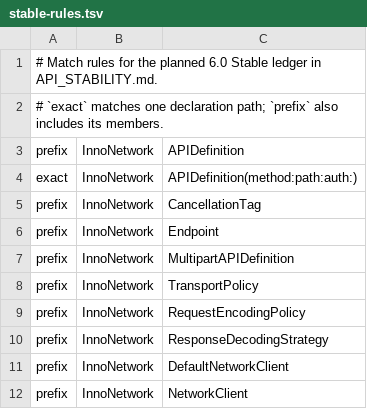
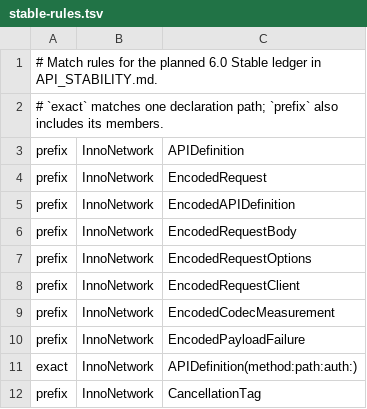
Before and after one commit to InnoSquadCorp/InnoNetwork, a TSV file: Scripts/symbols/stable-rules.tsv, drawn as a sheet; only a part is shown; the shorter side is filled out with more unchanged rows; the diff names each change by its address in the sheet, - before the commit and + after, or states it on an @@ line.

Commit message:
feat: add encoded request execution and shared macro support
Checkpoint the approved local candidate before the nine confirmed review fixes. Current local tests and performance guards pass; example, enum ledger and changelog gates remain open and will be fixed in subsequent commits.

```diff
--- a/Scripts/symbols/stable-rules.tsv
+++ b/Scripts/symbols/stable-rules.tsv
+row 4: prefix | InnoNetwork | EncodedRequest
+row 5: prefix | InnoNetwork | EncodedAPIDefinition
+row 6: prefix | InnoNetwork | EncodedRequestBody
+row 7: prefix | InnoNetwork | EncodedRequestOptions
+row 8: prefix | InnoNetwork | EncodedRequestClient
+row 9: prefix | InnoNetwork | EncodedCodecMeasurement
+row 10: prefix | InnoNetwork | EncodedPayloadFailure
```
Also changed, not shown: Scripts/symbols/budgets.tsv, 53 other files.
